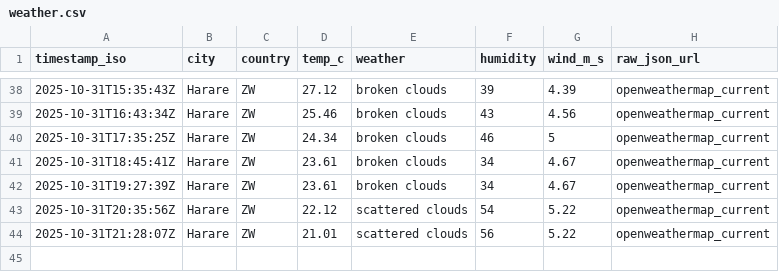
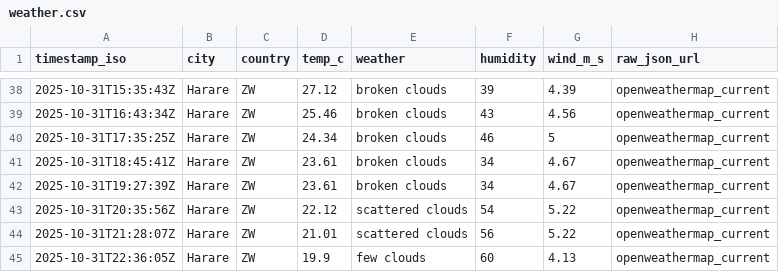
Before and after one commit to AlistairTomori1/weather, a CSV file: data/weather.csv, drawn as a sheet; only a part is shown, gaps mark what is left out.

Commit message:
chore(weather): append weather for 2025-10-31

```diff
--- a/data/weather.csv
+++ b/data/weather.csv
@@ -44 +44,2 @@ timestamp_iso,city,country,temp_c,weather,humidity,wind_m_s,raw_json_url
 2025-10-31T21:28:07Z,Harare,ZW,21.01,"scattered clouds",56,5.22,openweathermap_current
+2025-10-31T22:36:05Z,Harare,ZW,19.9,"few clouds",60,4.13,openweathermap_current
```
